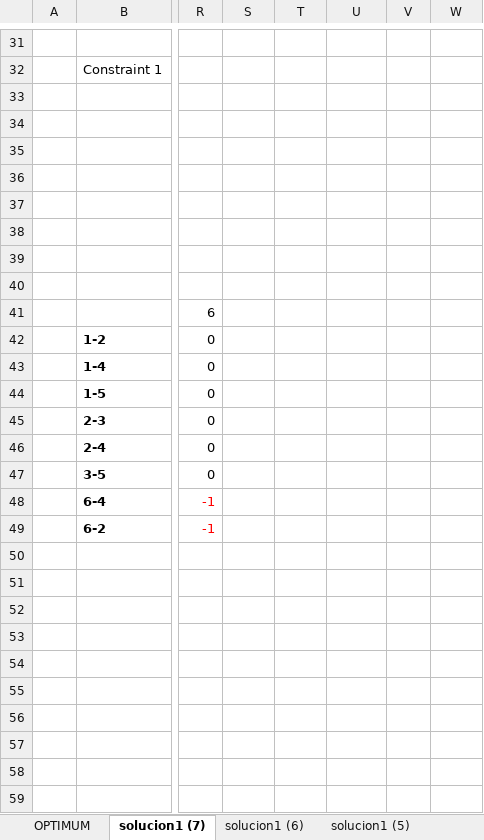
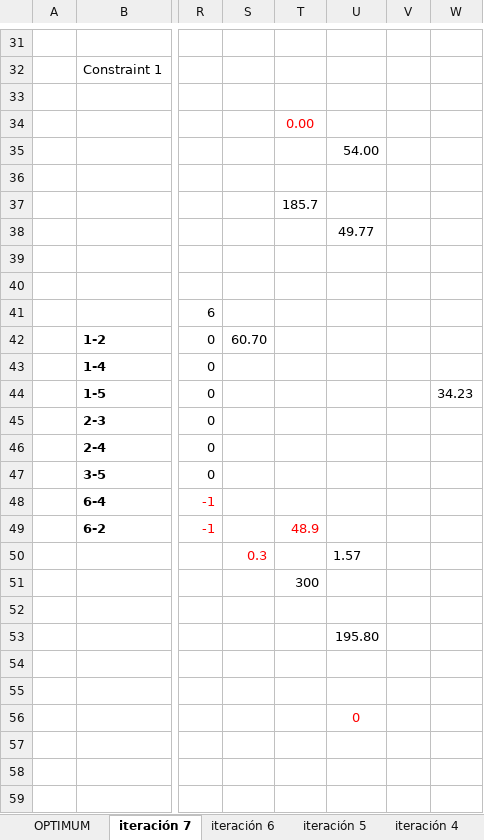
Before and after one commit to pmdeoliveiradejesus/PSE, an Excel workbook: C10_TEP/C10_E1 Garver LP.xlsx, sheet iteración 7, drawn as a sheet; only a part is shown, gaps mark what is left out; values as stored, in another font and other column widths than the file's, no borders; charts and pictures not drawn; the diff names each change by its address in the sheet, - before the commit and + after, or states it on an @@ line.

```diff
--- a/C10_TEP/C10_E1 Garver LP.xlsx (sheet iteración 7)
+++ b/C10_TEP/C10_E1 Garver LP.xlsx (sheet iteración 7)
-sheet tab: solucion1 (7)
+sheet tab: iteración 7
-sheet tab: solucion1 (6)
+sheet tab: iteración 6
-sheet tab: solucion1 (5)
+sheet tab: iteración 5
-T34: (empty)
+T34: 0.00
-U35: (empty)
+U35: 54.00
-T37: (empty)
+T37: 185.7
-U38: (empty)
+U38: 49.77
-S42: (empty)
+S42: 60.70
-W44: (empty)
+W44: 34.23
-T49: (empty)
+T49: 48.9
-S50: (empty)
+S50: 0.3
-U50: (empty)
+U50: 1.57
-T51: (empty)
+T51: 300
-U53: (empty)
+U53: 195.80
-U56: (empty)
+U56: 0
```
Also changed, not shown: sheet iteración 5, sheet iteración2, sheet iteración 4, sheet iteración 3, sheet iteración 6, sheet OPTIMUM, 1 more sheet, other sheet tabs, formulas that keep their value, charts or pictures.
